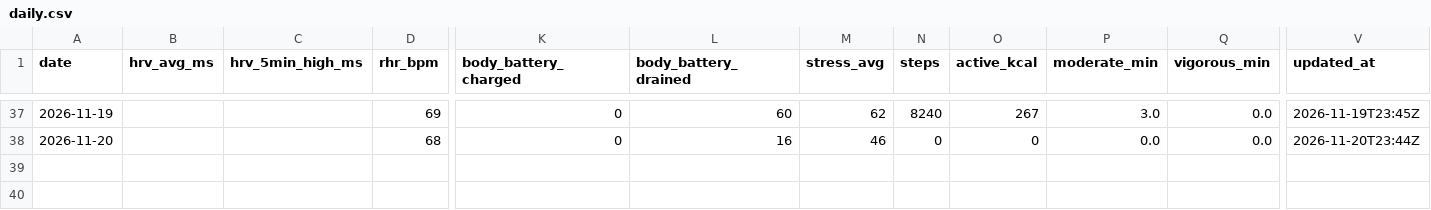
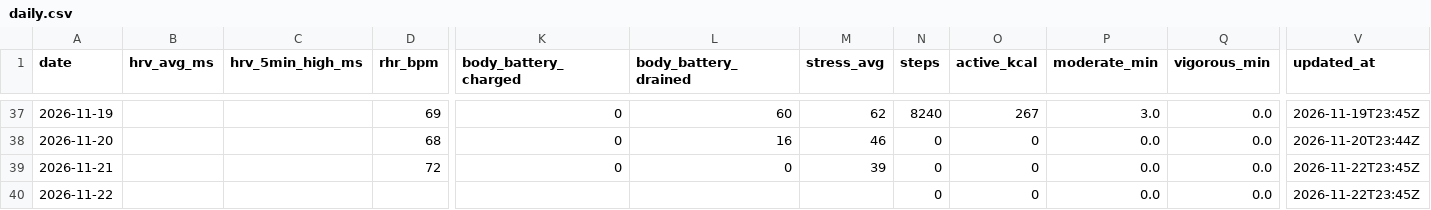
Before and after one commit to onehoka/demo-git, a CSV file: garmin/data/daily.csv, drawn as a sheet; only a part is shown, gaps mark what is left out; rows hold the shown columns only; the diff names each change by its address in the sheet, - before the commit and + after, or states it on an @@ line.

```diff
--- a/garmin/data/daily.csv
+++ b/garmin/data/daily.csv
+row 39: 2026-11-21 |  |  | 72 | 0 | 0 | 39 | 0 | 0 | 0.0 | 0.0 | 2026-11-22T23:45Z
+row 40: 2026-11-22 |  |  |  |  |  |  | 0 | 0 | 0.0 | 0.0 | 2026-11-22T23:45Z
```
